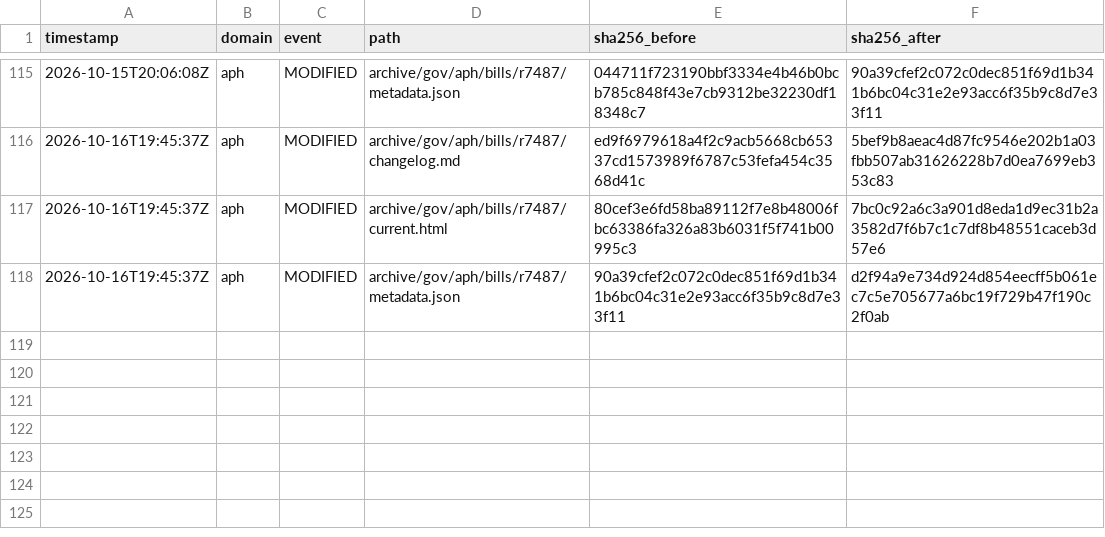
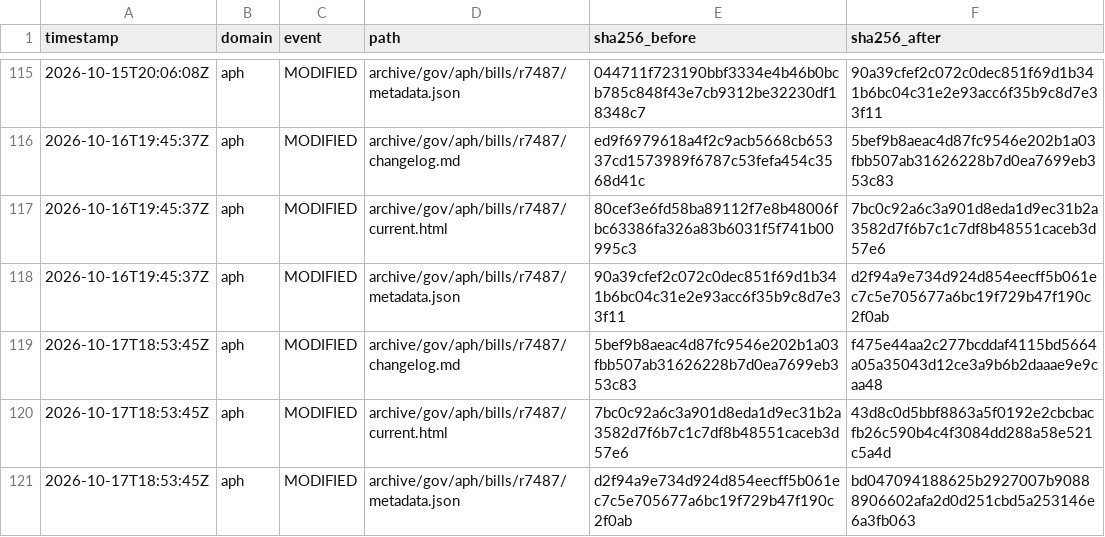
Before and after one commit to myNDISwiki/MyNDIS, a CSV file: archive/reports/aph/change-ledger.csv, drawn as a sheet; only a part is shown, gaps mark what is left out; the diff names each change by its address in the sheet, - before the commit and + after, or states it on an @@ line.

```diff
--- a/archive/reports/aph/change-ledger.csv
+++ b/archive/reports/aph/change-ledger.csv
+row 119: 2026-10-17T18:53:45Z | aph | MODIFIED | archive/gov/aph/bills/r7487/changelog.md | 5bef9b8aeac4d87fc9546e202b1a03fbb507ab31626228b7d0ea7699eb353c83 | f475e44aa2c277bcddaf4115bd5664a05a35043d12ce3a9b6b2daaae9e9caa48
+row 120: 2026-10-17T18:53:45Z | aph | MODIFIED | archive/gov/aph/bills/r7487/current.html | 7bc0c92a6c3a901d8eda1d9ec31b2a3582d7f6b7c1c7df8b48551caceb3d57e6 | 43d8c0d5bbf8863a5f0192e2cbcbacfb26c590b4c4f3084dd288a58e521c5a4d
+row 121: 2026-10-17T18:53:45Z | aph | MODIFIED | archive/gov/aph/bills/r7487/metadata.json | d2f94a9e734d924d854eecff5b061ec7c5e705677a6bc19f729b47f190c2f0ab | bd047094188625b2927007b90888906602afa2d0d251cbd5a253146e6a3fb063
```
Also changed, not shown: archive/reports/engage-ndis/change-ledger.csv, archive/reports/ndia/change-ledger.csv, 38 other files.
